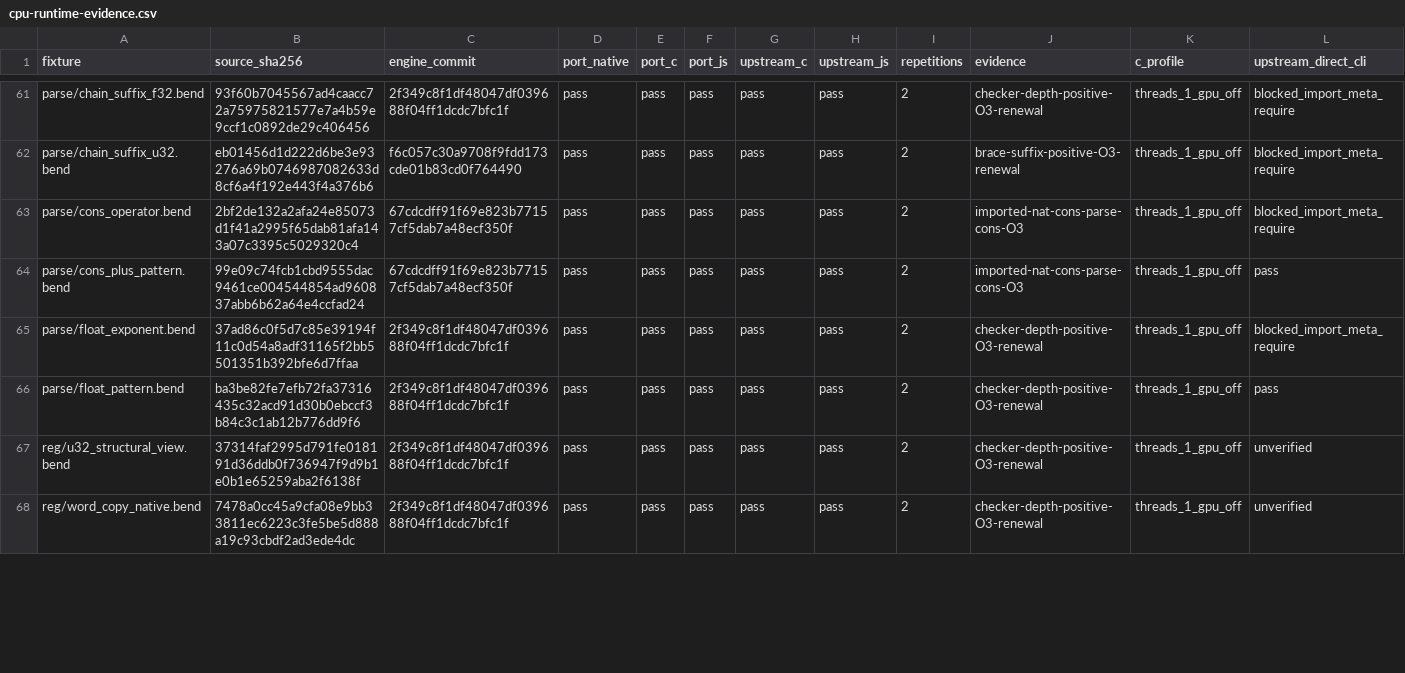
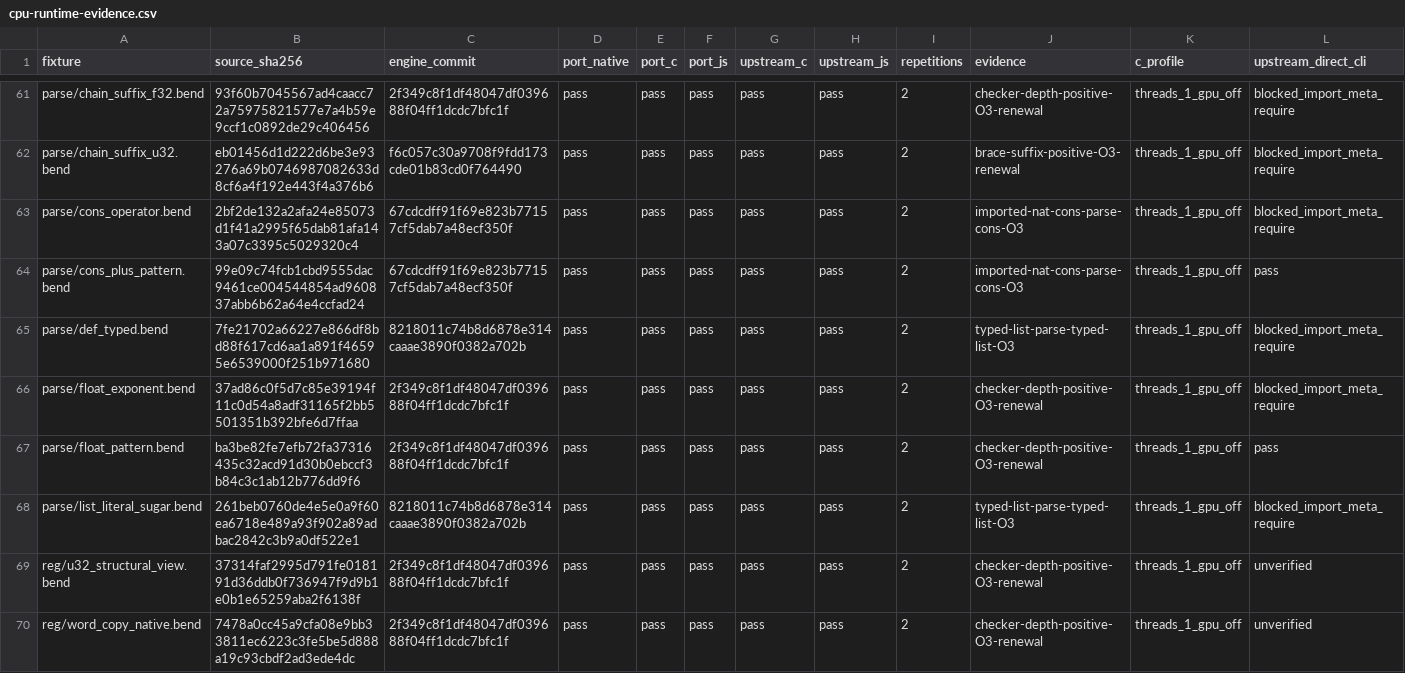
Before and after one commit to TeamDman/teamy-bend, a CSV file: docs/cpu-runtime-evidence.csv, drawn as a sheet; only a part is shown, gaps mark what is left out; rows hold the shown columns only; the diff covers the shown part only; the diff names each change by its address in the sheet, - before the commit and + after, or states it on an @@ line.

Commit message:
Record typed definitions and list sugar parity evidence

```diff
--- a/docs/cpu-runtime-evidence.csv
+++ b/docs/cpu-runtime-evidence.csv
+row 65: parse/def_typed.bend | 7fe21702a66227e866df8bd88f617cd6aa1a891f46595e6539000f251b971680 | 8218011c74b8d6878e314caaae3890f0382a702b | pass | pass | pass | pass | pass | 2 | typed-list-parse-typed-list-O3 | threads_1_gpu_off | blocked_import_meta_require
+row 68: parse/list_literal_sugar.bend | 261beb0760de4e5e0a9f60ea6718e489a93f902a89adbac2842c3b9a0df522e1 | 8218011c74b8d6878e314caaae3890f0382a702b | pass | pass | pass | pass | pass | 2 | typed-list-parse-typed-list-O3 | threads_1_gpu_off | blocked_import_meta_require
```
Also changed, not shown: 6 edited cells elsewhere in this file, docs/cpu-imported-nat-evidence.csv, docs/cpu-interpretation-evidence.csv, 5 other files.
